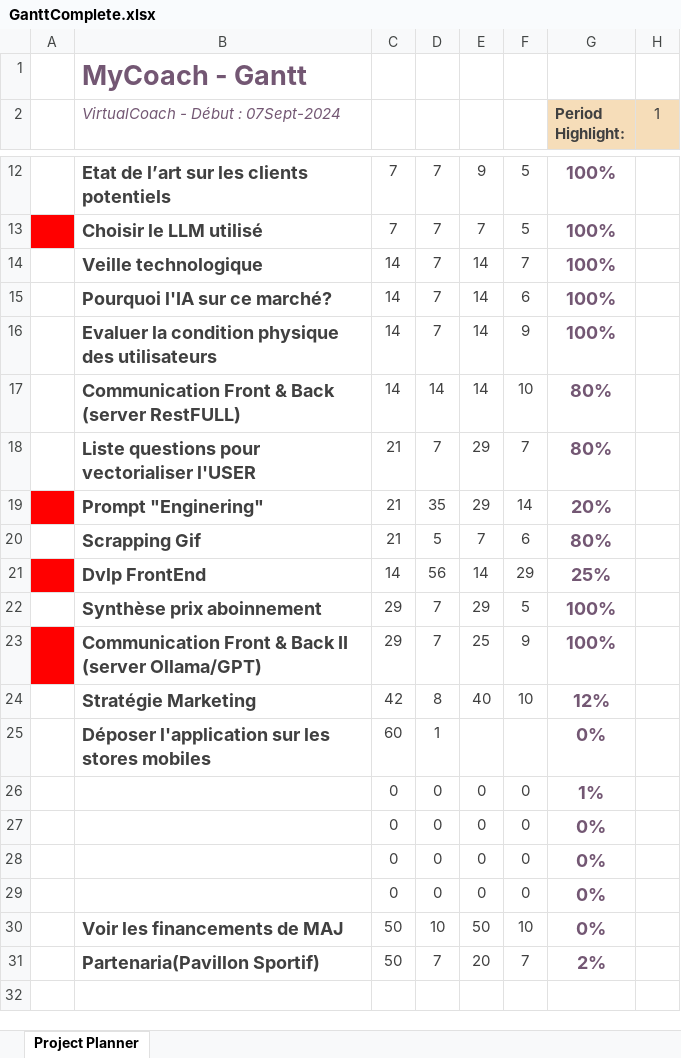
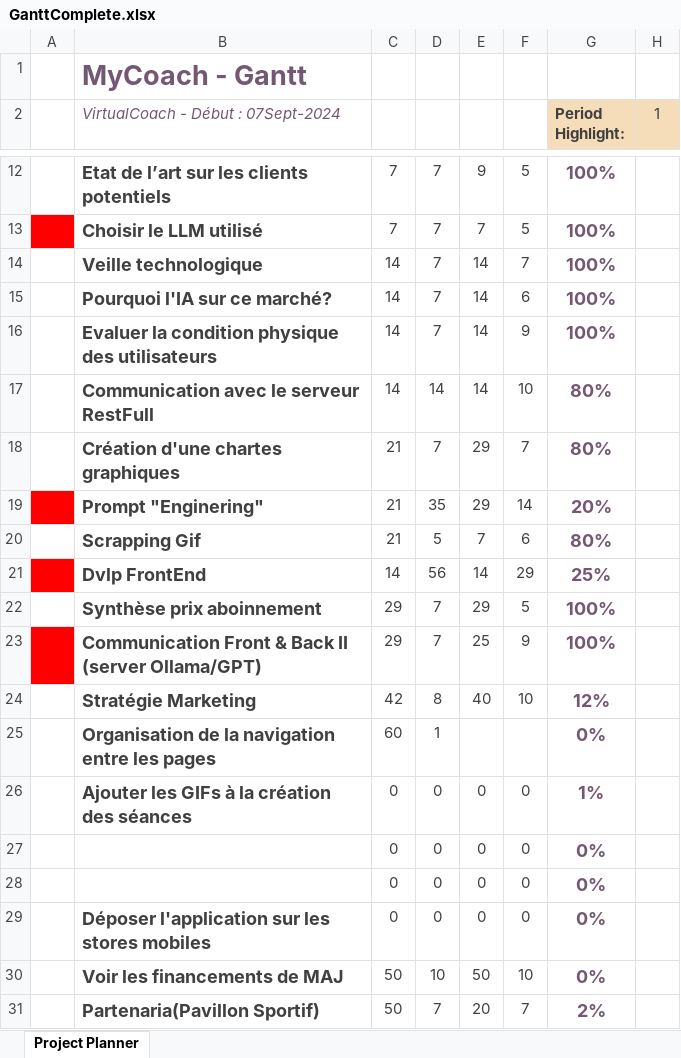
Before and after one commit to MathisAulagnier/VirtualCoach, an Excel workbook: GestionProjet/GanttComplete.xlsx, sheet Project Planner, drawn as a sheet; only a part is shown, gaps mark what is left out; values as stored, in another font and other column widths than the file's, no borders; conditional formats and table styles not drawn; the diff names each change by its address in the sheet, - before the commit and + after, or states it on an @@ line.

```diff
--- a/GestionProjet/GanttComplete.xlsx (sheet Project Planner)
+++ b/GestionProjet/GanttComplete.xlsx (sheet Project Planner)
-B17: Communication Front & Back (server RestFULL)
+B17: Communication avec le serveur RestFull
-B18: Liste questions pour vectorialiser l'USER
+B18: Création d'une chartes graphiques
-B25: Déposer l'application sur les stores mobiles
+B25: Organisation de la navigation entre les pages
-B26: (empty)
+B26: Ajouter les GIFs à la création des séances
-B29: (empty)
+B29: Déposer l'application sur les stores mobiles
```
Also changed, not shown: 12 other files.
